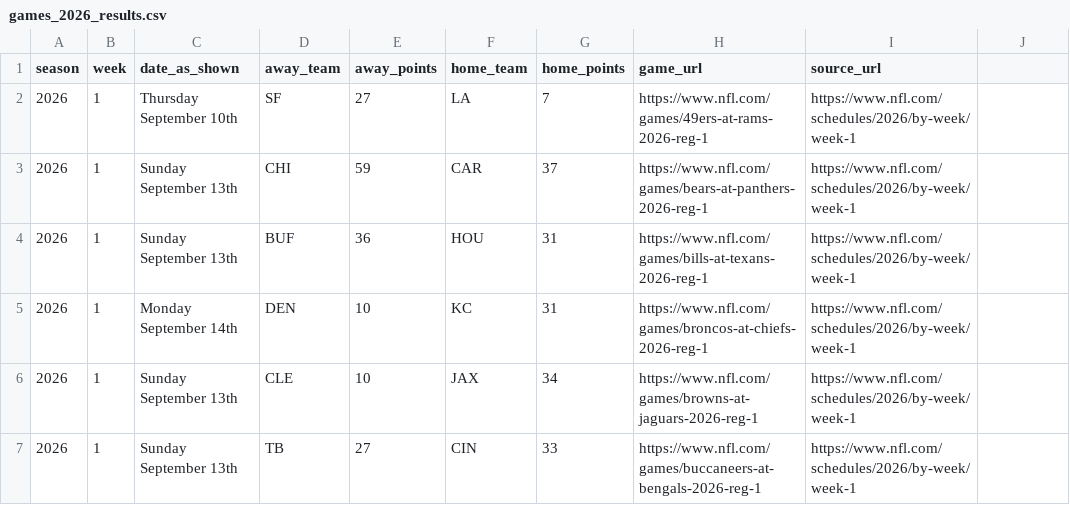
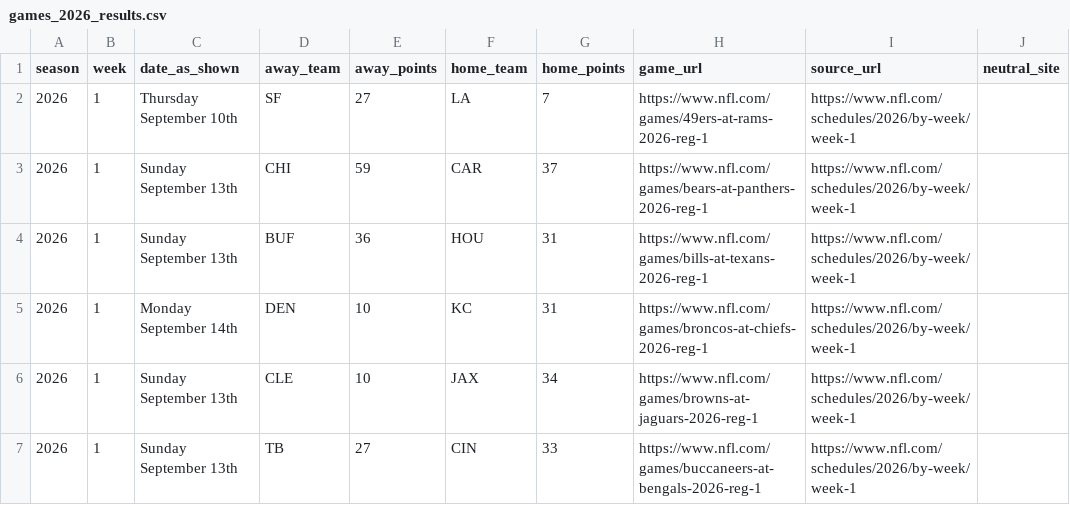
Before and after one commit to karagemop466-tech/X2, a CSV file: data/games_2026_results.csv, drawn as a sheet; only a part is shown; the diff names each change by its address in the sheet, - before the commit and + after, or states it on an @@ line.

```diff
--- a/data/games_2026_results.csv
+++ b/data/games_2026_results.csv
-J1: (empty)
+J1: neutral_site
```
Also changed, not shown: data/correlations_computed.csv, data/flags.csv, 19 other files.
